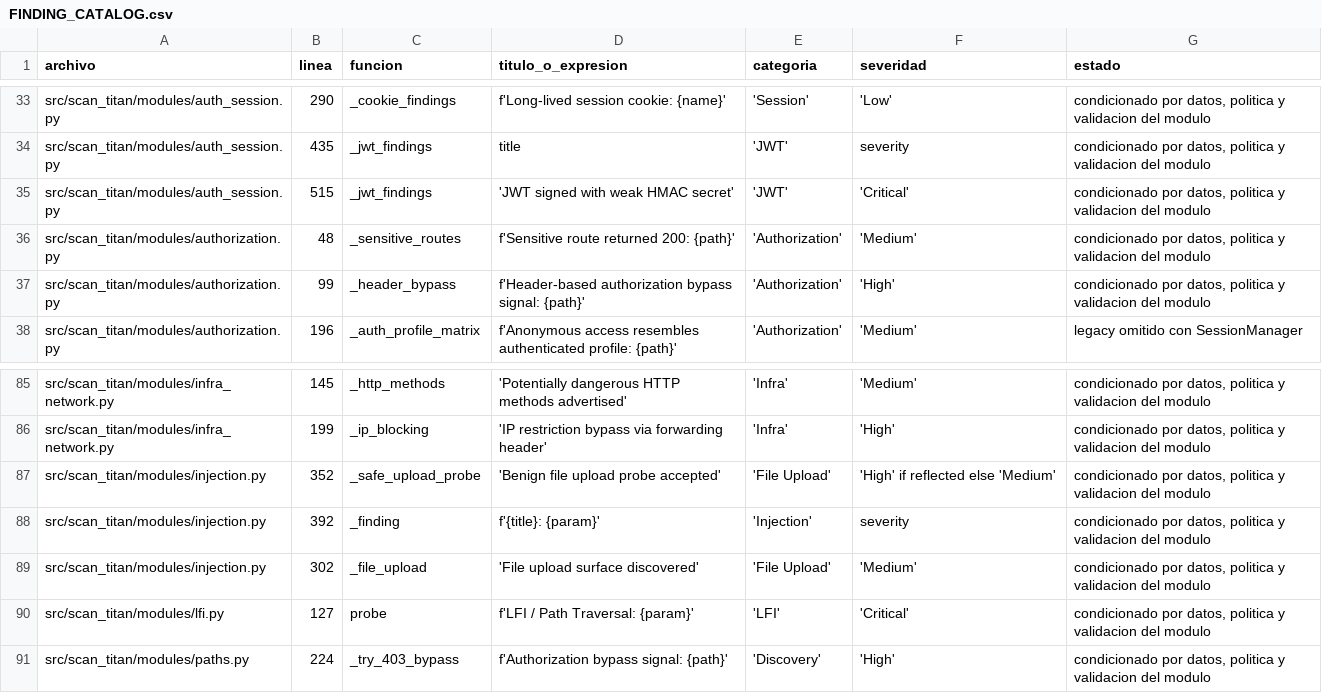
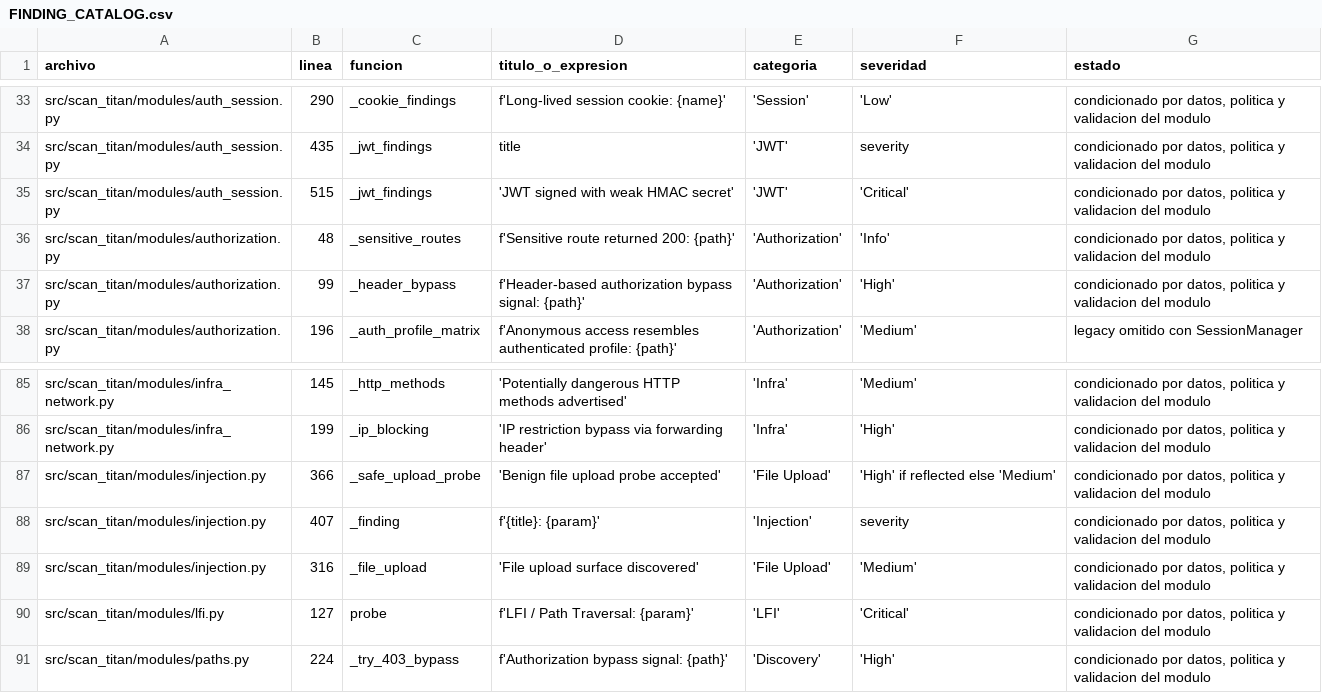
Before and after one commit to RogerF5-Security/Scan-Titan, a CSV file: docs/FINDING_CATALOG.csv, drawn as a sheet; only a part is shown, gaps mark what is left out; the diff covers the shown part only.

```diff
--- a/docs/FINDING_CATALOG.csv
+++ b/docs/FINDING_CATALOG.csv
@@ -35,3 +35,3 @@ src/scan_titan/modules/auth_session.py,435,_jwt_findings,title,'JWT',severity,"c
 src/scan_titan/modules/auth_session.py,515,_jwt_findings,'JWT signed with weak HMAC secret','JWT','Critical',"condicionado por datos, politica y validacion del modulo"
-src/scan_titan/modules/authorization.py,48,_sensitive_routes,f'Sensitive route returned 200: {path}','Authorization','Medium',"condicionado por datos, politica y validacion del modulo"
+src/scan_titan/modules/authorization.py,48,_sensitive_routes,f'Sensitive route returned 200: {path}','Authorization','Info',"condicionado por datos, politica y validacion del modulo"
 src/scan_titan/modules/authorization.py,99,_header_bypass,f'Header-based authorization bypass signal: {path}','Authorization','High',"condicionado por datos, politica y validacion del modulo"
@@ -86,5 +86,5 @@ src/scan_titan/modules/infra_network.py,145,_http_methods,'Potentially dangerous
 src/scan_titan/modules/infra_network.py,199,_ip_blocking,'IP restriction bypass via forwarding header','Infra','High',"condicionado por datos, politica y validacion del modulo"
-src/scan_titan/modules/injection.py,352,_safe_upload_probe,'Benign file upload probe accepted','File Upload','High' if reflected else 'Medium',"condicionado por datos, politica y validacion del modulo"
-src/scan_titan/modules/injection.py,392,_finding,f'{title}: {param}','Injection',severity,"condicionado por datos, politica y validacion del modulo"
-src/scan_titan/modules/injection.py,302,_file_upload,'File upload surface discovered','File Upload','Medium',"condicionado por datos, politica y validacion del modulo"
+src/scan_titan/modules/injection.py,366,_safe_upload_probe,'Benign file upload probe accepted','File Upload','High' if reflected else 'Medium',"condicionado por datos, politica y validacion del modulo"
+src/scan_titan/modules/injection.py,407,_finding,f'{title}: {param}','Injection',severity,"condicionado por datos, politica y validacion del modulo"
+src/scan_titan/modules/injection.py,316,_file_upload,'File upload surface discovered','File Upload','Medium',"condicionado por datos, politica y validacion del modulo"
 src/scan_titan/modules/lfi.py,127,probe,f'LFI / Path Traversal: {param}','LFI','Critical',"condicionado por datos, politica y validacion del modulo"
```
Also changed, not shown: 3 added rows and 17 edited cells elsewhere in this file, 29 other files.
